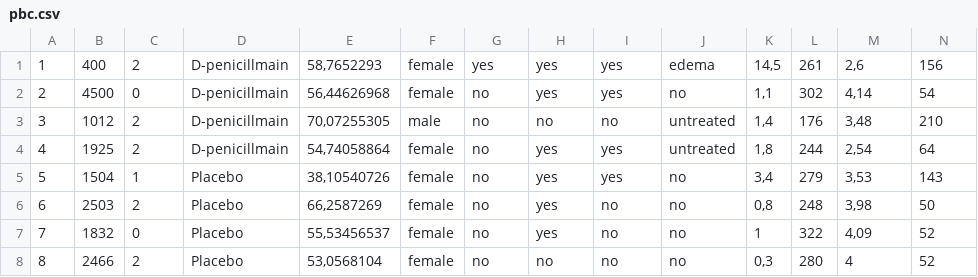
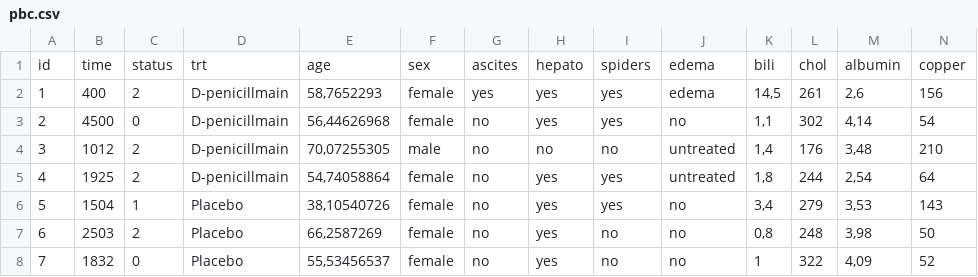
Before and after one commit to camicallierotti/imperial-summer-project, a CSV file: pbc.csv, drawn as a sheet; only a part is shown; the shorter side is filled out with more unchanged rows; rows hold the shown columns only; the diff names each change by its address in the sheet, - before the commit and + after, or states it on an @@ line.

Commit message:
no quotes

```diff
--- a/pbc.csv
+++ b/pbc.csv
+row 1: id | time | status | trt | age | sex | ascites | hepato | spiders | edema | bili | chol | albumin | copper
```
